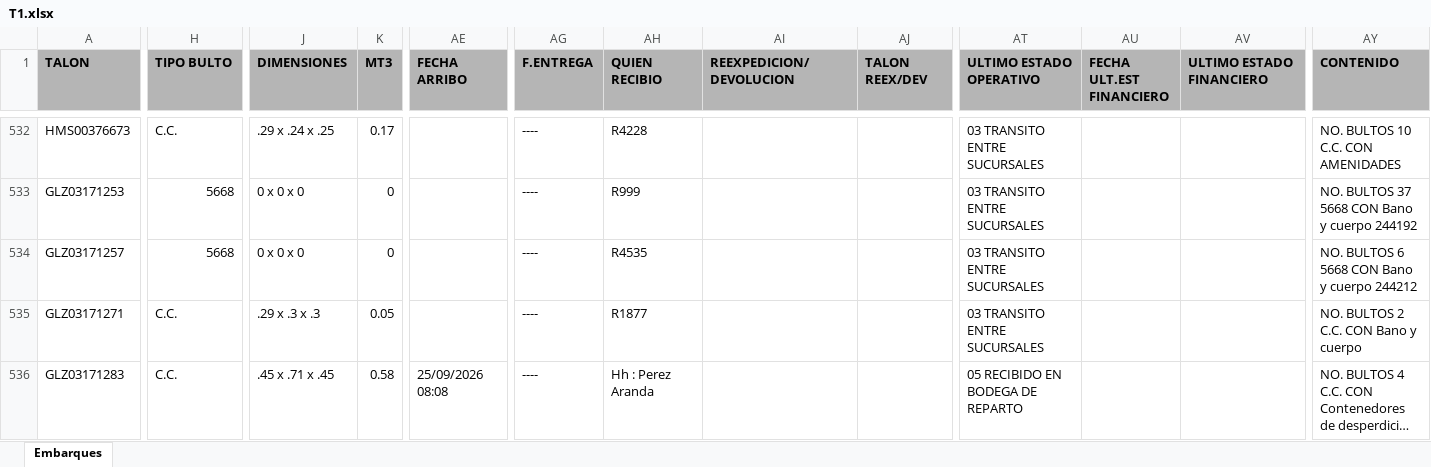
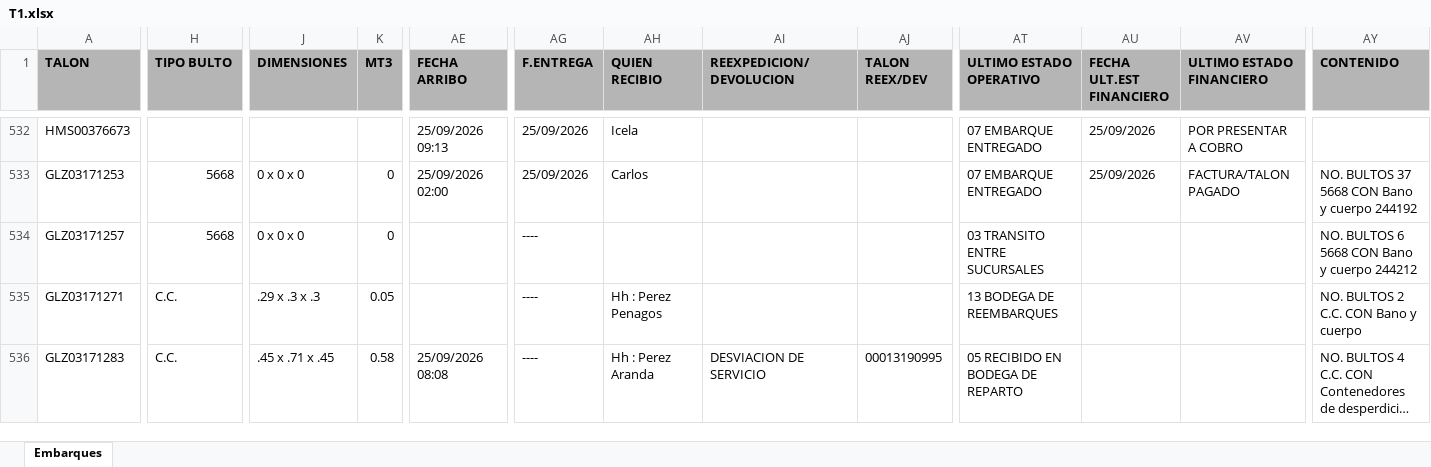
Before and after one commit to RH2026/nexion, an Excel workbook: T1.xlsx, sheet Embarques, drawn as a sheet; only a part is shown, gaps mark what is left out; long unchanged cells end in …; values as stored, in another font and other column widths than the file's, no borders; the diff covers the shown part only; the diff names each change by its address in the sheet, - before the commit and + after, or states it on an @@ line.

```diff
--- a/T1.xlsx (sheet Embarques)
+++ b/T1.xlsx (sheet Embarques)
-H532 (TIPO BULTO): C.C.
+H532 (TIPO BULTO): (empty)
-J532 (DIMENSIONES): .29 x .24 x .25
+J532 (DIMENSIONES): (empty)
-K532 (MT3): 0.17
+K532 (MT3): (empty)
-AE532 (FECHA ARRIBO): (empty)
+AE532 (FECHA ARRIBO): 25/09/2026 09:13
-AG532:AG533 (F.ENTREGA): ----
+AG532:AG533 (F.ENTREGA): 25/09/2026
-AH532 (QUIEN RECIBIO): R4228
+AH532 (QUIEN RECIBIO): Icela
-AT532:AT533 (ULTIMO ESTADO OPERATIVO): 03 TRANSITO ENTRE SUCURSALES
+AT532:AT533 (ULTIMO ESTADO OPERATIVO): 07 EMBARQUE ENTREGADO
-AU532:AU533 (FECHA ULT.EST FINANCIERO): (empty)
+AU532:AU533 (FECHA ULT.EST FINANCIERO): 25/09/2026
-AV532 (ULTIMO ESTADO FINANCIERO): (empty)
+AV532 (ULTIMO ESTADO FINANCIERO): POR PRESENTAR A COBRO
-AY532 (CONTENIDO): NO. BULTOS 10 C.C. CON AMENIDADES
+AY532 (CONTENIDO): (empty)
-AE533 (FECHA ARRIBO): (empty)
+AE533 (FECHA ARRIBO): 25/09/2026 02:00
-AH533 (QUIEN RECIBIO): R999
+AH533 (QUIEN RECIBIO): Carlos
-AV533 (ULTIMO ESTADO FINANCIERO): (empty)
+AV533 (ULTIMO ESTADO FINANCIERO): FACTURA/TALON PAGADO
-AH534 (QUIEN RECIBIO): R4535
+AH534 (QUIEN RECIBIO): (empty)
-AH535 (QUIEN RECIBIO): R1877
+AH535 (QUIEN RECIBIO): Hh : Perez Penagos
-AT535 (ULTIMO ESTADO OPERATIVO): 03 TRANSITO ENTRE SUCURSALES
+AT535 (ULTIMO ESTADO OPERATIVO): 13 BODEGA DE REEMBARQUES
-AI536 (REEXPEDICION/DEVOLUCION): (empty)
+AI536 (REEXPEDICION/DEVOLUCION): DESVIACION DE SERVICIO
-AJ536 (TALON REEX/DEV): (empty)
+AJ536 (TALON REEX/DEV): 00013190995
```
Also changed, not shown: 21 added rows, 1 removed row, 5 moved rows and 244 edited cells elsewhere in this sheet.
